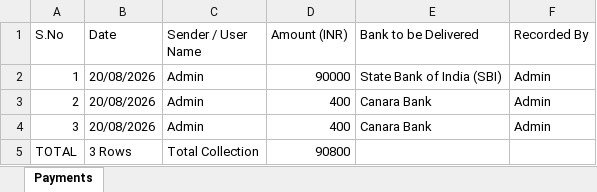
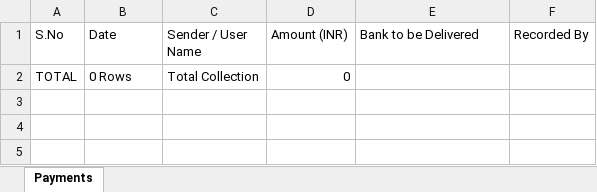
Before and after one commit to Mohiru2005/CVR, an Excel workbook: backups/CVR_10Days_Backup_20_08_2026.xlsx, sheet Payments, drawn as a sheet; values as stored, in another font and other column widths than the file's, no borders; removed rows and columns are numbered as before the commit, all else as after; the diff names each change by its address in the sheet, - before the commit and + after, or states it on an @@ line.

```diff
--- a/backups/CVR_10Days_Backup_20_08_2026.xlsx (sheet Payments)
+++ b/backups/CVR_10Days_Backup_20_08_2026.xlsx (sheet Payments)
-row 2: 1 | 20/08/2026 | Admin | 90000 | State Bank of India (SBI) | Admin
-row 3: 2 | 20/08/2026 | Admin | 400 | Canara Bank | Admin
-row 4: 3 | 20/08/2026 | Admin | 400 | Canara Bank | Admin
-B2 (Date): 3 Rows
+B2 (Date): 0 Rows
-D2 (Amount (INR)): 90800
+D2 (Amount (INR)): 0
```
Also changed, not shown: backups/CVR_Full_Database_20_08_2026.xlsx, backups/CVR_Weekly_Backup_20_08_2026.xlsx, 9 other files.
